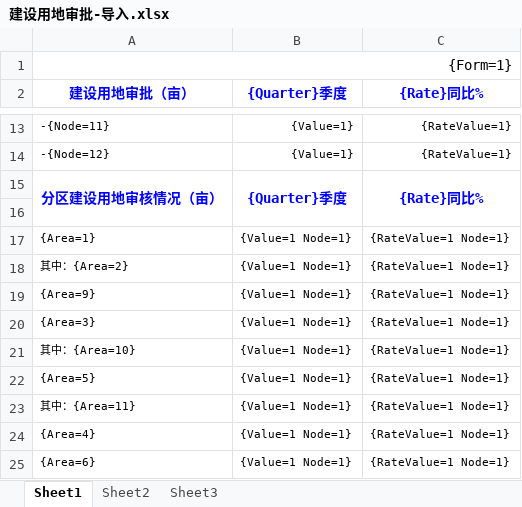
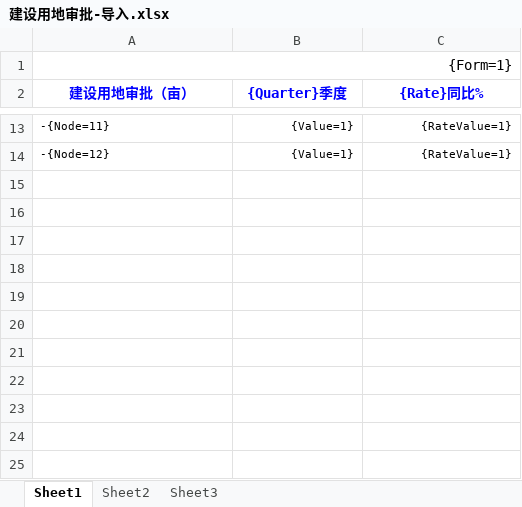
Before and after one commit to LooWooTech/BigBrother, an Excel workbook: LoowooTech.Land.Zhoushan.Web/templates/舟山整理/建设用地审批-导入.xlsx, sheet Sheet1, drawn as a sheet; only a part is shown, gaps mark what is left out; values as stored, in another font and other column widths than the file's, no borders; the diff names each change by its address in the sheet, - before the commit and + after, or states it on an @@ line.

```diff
--- a/LoowooTech.Land.Zhoushan.Web/templates/舟山整理/建设用地审批-导入.xlsx (sheet Sheet1)
+++ b/LoowooTech.Land.Zhoushan.Web/templates/舟山整理/建设用地审批-导入.xlsx (sheet Sheet1)
-row 15: 分区建设用地审核情况（亩） | {Quarter}季度 | {Rate}同比%
-row 16: (empty)
-row 17: {Area=1} | {Value=1 Node=1} | {RateValue=1 Node=1}
-row 18: 其中：{Area=2} | {Value=1 Node=1} | {RateValue=1 Node=1}
-row 19: {Area=9} | {Value=1 Node=1} | {RateValue=1 Node=1}
-row 20: {Area=3} | {Value=1 Node=1} | {RateValue=1 Node=1}
-row 21: 其中：{Area=10} | {Value=1 Node=1} | {RateValue=1 Node=1}
-row 22: {Area=5} | {Value=1 Node=1} | {RateValue=1 Node=1}
-row 23: 其中：{Area=11} | {Value=1 Node=1} | {RateValue=1 Node=1}
-row 24: {Area=4} | {Value=1 Node=1} | {RateValue=1 Node=1}
-row 25: {Area=6} | {Value=1 Node=1} | {RateValue=1 Node=1}
```
Also changed, not shown: LoowooTech.Land.Zhoushan.Web/templates/舟山整理/信访-导入.xlsx, LoowooTech.Land.Zhoushan.Web/templates/舟山整理/国土资源违法案件-导入.xlsx, 14 other files.
